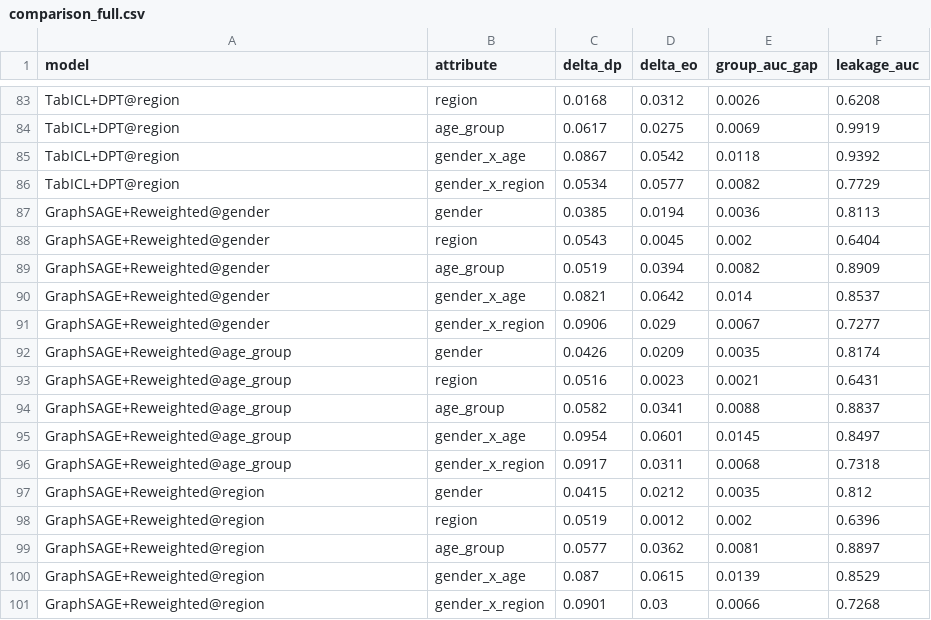
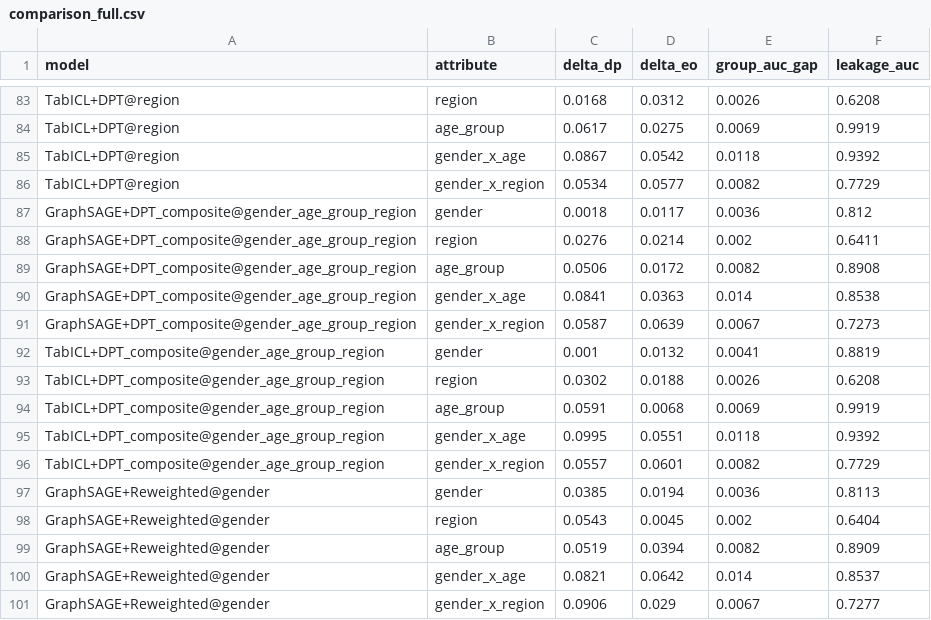
Before and after one commit to gregoire-petit1/pokec-fairness-gnn, a CSV file: results/metrics/comparison_full.csv, drawn as a sheet; only a part is shown, gaps mark what is left out; the shorter side is filled out with more unchanged rows.

Commit message:
feat(postprocess): composite DPT on (gender x age_group x region) + note section

```diff
--- a/results/metrics/comparison_full.csv
+++ b/results/metrics/comparison_full.csv
@@ -86,2 +86,12 @@ TabICL+DPT@region,gender_x_age,0.0867,0.0542,0.0118,0.9392
 TabICL+DPT@region,gender_x_region,0.0534,0.0577,0.0082,0.7729
+GraphSAGE+DPT_composite@gender_age_group_region,gender,0.0018,0.0117,0.0036,0.812
+GraphSAGE+DPT_composite@gender_age_group_region,region,0.0276,0.0214,0.002,0.6411
+GraphSAGE+DPT_composite@gender_age_group_region,age_group,0.0506,0.0172,0.0082,0.8908
+GraphSAGE+DPT_composite@gender_age_group_region,gender_x_age,0.0841,0.0363,0.014,0.8538
+GraphSAGE+DPT_composite@gender_age_group_region,gender_x_region,0.0587,0.0639,0.0067,0.7273
+TabICL+DPT_composite@gender_age_group_region,gender,0.001,0.0132,0.0041,0.8819
+TabICL+DPT_composite@gender_age_group_region,region,0.0302,0.0188,0.0026,0.6208
+TabICL+DPT_composite@gender_age_group_region,age_group,0.0591,0.0068,0.0069,0.9919
+TabICL+DPT_composite@gender_age_group_region,gender_x_age,0.0995,0.0551,0.0118,0.9392
+TabICL+DPT_composite@gender_age_group_region,gender_x_region,0.0557,0.0601,0.0082,0.7729
 GraphSAGE+Reweighted@gender,gender,0.0385,0.0194,0.0036,0.8113
```
Also changed, not shown: 2 other files.
